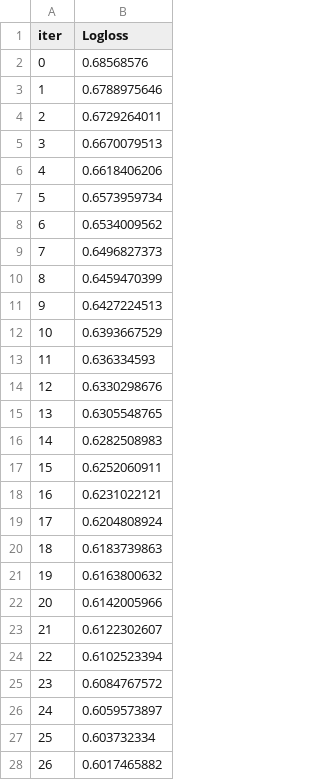
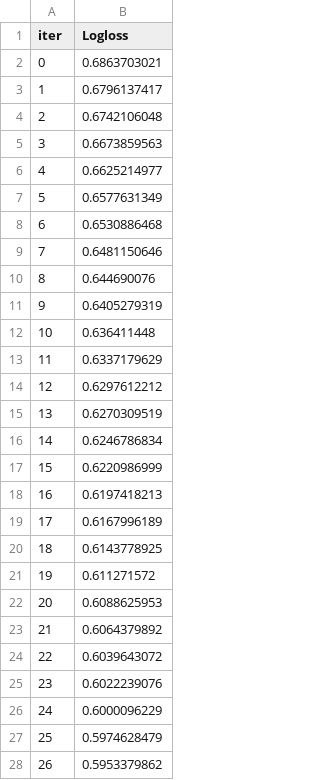
Before and after one commit to HeshanKR/FYP_Game_Reception_Predictor, a TSV file: notebooks/catboost_info/learn_error.tsv, drawn as a sheet; only a part is shown; the diff covers the shown part only.

```diff
--- a/notebooks/catboost_info/learn_error.tsv
+++ b/notebooks/catboost_info/learn_error.tsv
@@ -1,28 +1,28 @@
 iter	Logloss
-0	0.68568576
-1	0.6788975646
-2	0.6729264011
-3	0.6670079513
-4	0.6618406206
-5	0.6573959734
-6	0.6534009562
-7	0.6496827373
-8	0.6459470399
-9	0.6427224513
-10	0.6393667529
-11	0.636334593
-12	0.6330298676
-13	0.6305548765
-14	0.6282508983
-15	0.6252060911
-16	0.6231022121
-17	0.6204808924
-18	0.6183739863
-19	0.6163800632
-20	0.6142005966
-21	0.6122302607
-22	0.6102523394
-23	0.6084767572
-24	0.6059573897
-25	0.603732334
-26	0.6017465882
+0	0.6863703021
+1	0.6796137417
+2	0.6742106048
+3	0.6673859563
+4	0.6625214977
+5	0.6577631349
+6	0.6530886468
+7	0.6481150646
+8	0.644690076
+9	0.6405279319
+10	0.636411448
+11	0.6337179629
+12	0.6297612212
+13	0.6270309519
+14	0.6246786834
+15	0.6220986999
+16	0.6197418213
+17	0.6167996189
+18	0.6143778925
+19	0.611271572
+20	0.6088625953
+21	0.6064379892
+22	0.6039643072
+23	0.6022239076
+24	0.6000096229
+25	0.5974628479
+26	0.5953379862
```
Also changed, not shown: 173 edited cells elsewhere in this file, notebooks/catboost_info/time_left.tsv, 6 other files.
